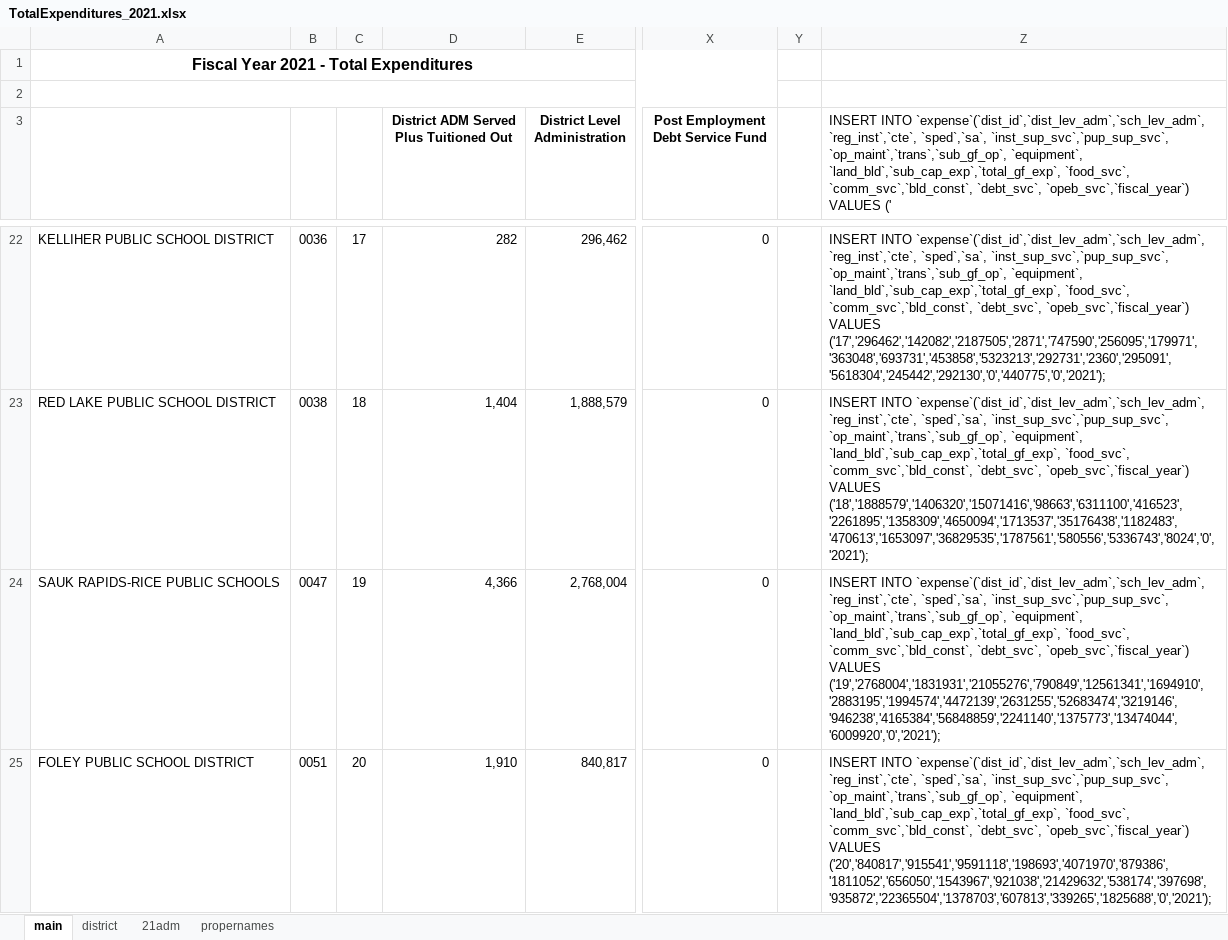
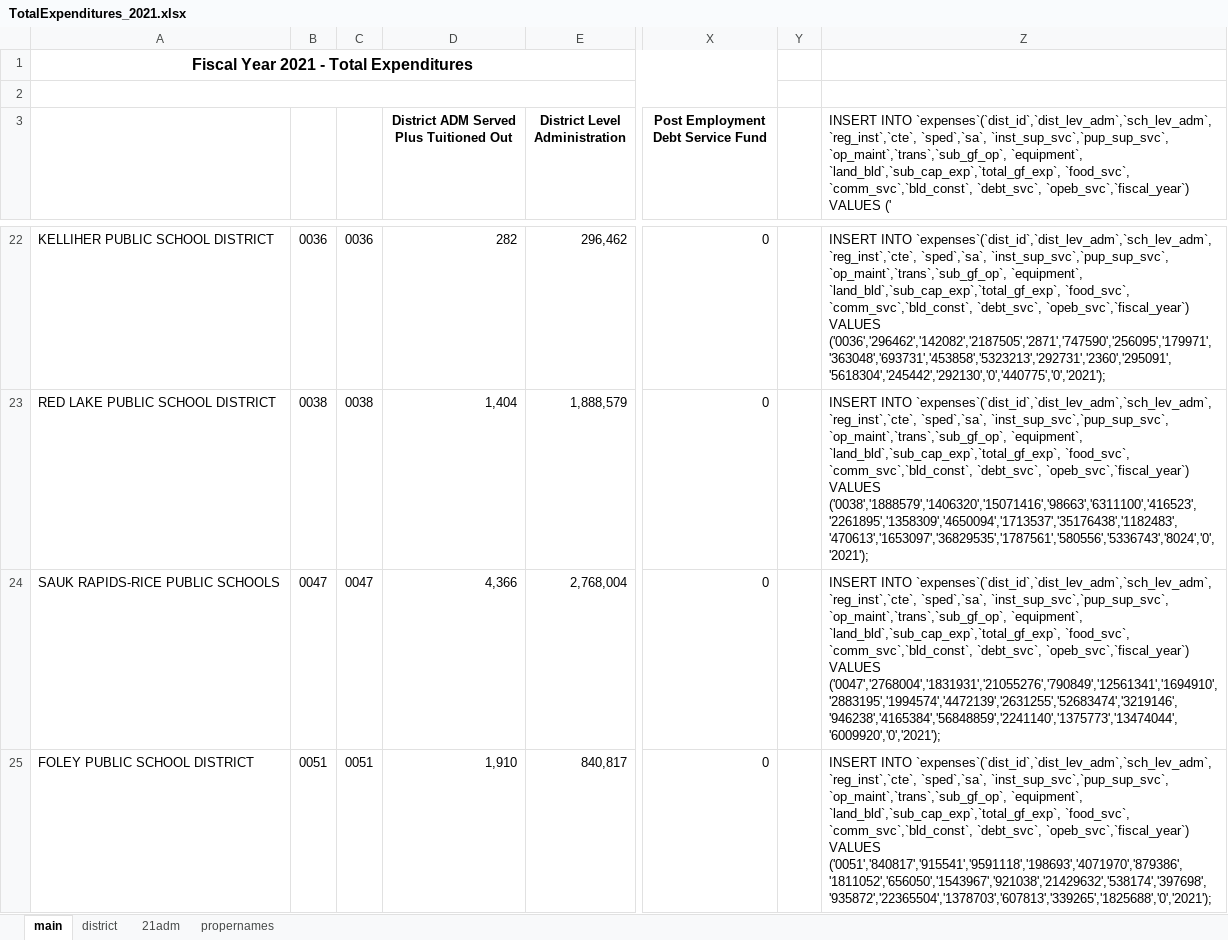
Before and after one commit to saragirard3/mnSchoolsSpringReactAzure, an Excel workbook: src/main/resources/TotalExpenditures_2021.xlsx, sheet main, drawn as a sheet; only a part is shown, gaps mark what is left out; values as stored, in another font and other column widths than the file's, no borders; the diff covers the shown part only; the diff names each change by its address in the sheet, - before the commit and + after, or states it on an @@ line.

```diff
--- a/src/main/resources/TotalExpenditures_2021.xlsx (sheet main)
+++ b/src/main/resources/TotalExpenditures_2021.xlsx (sheet main)
-Z3: INSERT INTO `expense`(`dist_id`,`dist_lev_adm`,`sch_lev_adm`, `reg_inst`,`cte`, `sped`,`sa`,…
+Z3: INSERT INTO `expenses`(`dist_id`,`dist_lev_adm`,`sch_lev_adm`, `reg_inst`,`cte`, `sped`,`sa`,…
-C22: 17
+C22: 0036
-Z22: INSERT INTO `expense`(`dist_id`,`dist_lev_adm`,`sch_lev_adm`, `reg_inst`,`cte`, `sped`,`sa`, `inst_sup_svc`,`pup_sup_svc`, `op_maint`,`trans`,`sub_gf_op`, `equipment`, `land_bld`,`sub_cap_exp`,`total_gf_exp`, `food_svc`, `comm_svc`,`bld_const`, `debt_svc`, `opeb_svc`,`fiscal_year`) VALUES ('17','296462','142082','2187505','2871','747590','256095','179971','363048','693731','453858','5323213','292731','2360','295091','5618304','245442','292130','0','440775','0','2021');
+Z22: INSERT INTO `expenses`(`dist_id`,`dist_lev_adm`,`sch_lev_adm`, `reg_inst`,`cte`, `sped`,`sa`, `inst_sup_svc`,`pup_sup_svc`, `op_maint`,`trans`,`sub_gf_op`, `equipment`, `land_bld`,`sub_cap_exp`,`total_gf_exp`, `food_svc`, `comm_svc`,`bld_const`, `debt_svc`, `opeb_svc`,`fiscal_year`) VALUES ('0036','296462','142082','2187505','2871','747590','256095','179971','363048','693731','453858','5323213','292731','2360','295091','5618304','245442','292130','0','440775','0','2021');
-C23: 18
+C23: 0038
-Z23: INSERT INTO `expense`(`dist_id`,`dist_lev_adm`,`sch_lev_adm`, `reg_inst`,`cte`, `sped`,`sa`, `inst_sup_svc`,`pup_sup_svc`, `op_maint`,`trans`,`sub_gf_op`, `equipment`, `land_bld`,`sub_cap_exp`,`total_gf_exp`, `food_svc`, `comm_svc`,`bld_const`, `debt_svc`, `opeb_svc`,`fiscal_year`) VALUES ('18','1888579','1406320','15071416','98663','6311100','416523','2261895','1358309','4650094','1713537','35176438','1182483','470613','1653097','36829535','1787561','580556','5336743','8024','0','2021');
+Z23: INSERT INTO `expenses`(`dist_id`,`dist_lev_adm`,`sch_lev_adm`, `reg_inst`,`cte`, `sped`,`sa`, `inst_sup_svc`,`pup_sup_svc`, `op_maint`,`trans`,`sub_gf_op`, `equipment`, `land_bld`,`sub_cap_exp`,`total_gf_exp`, `food_svc`, `comm_svc`,`bld_const`, `debt_svc`, `opeb_svc`,`fiscal_year`) VALUES ('0038','1888579','1406320','15071416','98663','6311100','416523','2261895','1358309','4650094','1713537','35176438','1182483','470613','1653097','36829535','1787561','580556','5336743','8024','0','2021');
-C24: 19
+C24: 0047
-Z24: INSERT INTO `expense`(`dist_id`,`dist_lev_adm`,`sch_lev_adm`, `reg_inst`,`cte`, `sped`,`sa`, `inst_sup_svc`,`pup_sup_svc`, `op_maint`,`trans`,`sub_gf_op`, `equipment`, `land_bld`,`sub_cap_exp`,`total_gf_exp`, `food_svc`, `comm_svc`,`bld_const`, `debt_svc`, `opeb_svc`,`fiscal_year`) VALUES ('19','2768004','1831931','21055276','790849','12561341','1694910','2883195','1994574','4472139','2631255','52683474','3219146','946238','4165384','56848859','2241140','1375773','13474044','6009920','0','2021');
+Z24: INSERT INTO `expenses`(`dist_id`,`dist_lev_adm`,`sch_lev_adm`, `reg_inst`,`cte`, `sped`,`sa`, `inst_sup_svc`,`pup_sup_svc`, `op_maint`,`trans`,`sub_gf_op`, `equipment`, `land_bld`,`sub_cap_exp`,`total_gf_exp`, `food_svc`, `comm_svc`,`bld_const`, `debt_svc`, `opeb_svc`,`fiscal_year`) VALUES ('0047','2768004','1831931','21055276','790849','12561341','1694910','2883195','1994574','4472139','2631255','52683474','3219146','946238','4165384','56848859','2241140','1375773','13474044','6009920','0','2021');
-C25: 20
+C25: 0051
-Z25: INSERT INTO `expense`(`dist_id`,`dist_lev_adm`,`sch_lev_adm`, `reg_inst`,`cte`, `sped`,`sa`, `inst_sup_svc`,`pup_sup_svc`, `op_maint`,`trans`,`sub_gf_op`, `equipment`, `land_bld`,`sub_cap_exp`,`total_gf_exp`, `food_svc`, `comm_svc`,`bld_const`, `debt_svc`, `opeb_svc`,`fiscal_year`) VALUES ('20','840817','915541','9591118','198693','4071970','879386','1811052','656050','1543967','921038','21429632','538174','397698','935872','22365504','1378703','607813','339265','1825688','0','2021');
+Z25: INSERT INTO `expenses`(`dist_id`,`dist_lev_adm`,`sch_lev_adm`, `reg_inst`,`cte`, `sped`,`sa`, `inst_sup_svc`,`pup_sup_svc`, `op_maint`,`trans`,`sub_gf_op`, `equipment`, `land_bld`,`sub_cap_exp`,`total_gf_exp`, `food_svc`, `comm_svc`,`bld_const`, `debt_svc`, `opeb_svc`,`fiscal_year`) VALUES ('0051','840817','915541','9591118','198693','4071970','879386','1811052','656050','1543967','921038','21429632','538174','397698','935872','22365504','1378703','607813','339265','1825688','0','2021');
```
Also changed, not shown: 1022 edited cells elsewhere in this sheet, 1 other file.
